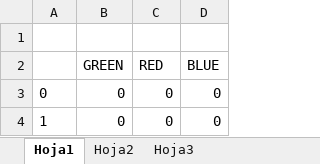
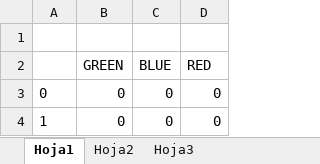
Before and after one commit to 0xjjpa/Digital-Image-Processing, an Excel workbook: BMP_Reading/Histogram.xlsx, sheet Hoja1, drawn as a sheet; only a part is shown; values as stored, in another font and other column widths than the file's, no borders; charts and pictures not drawn; removed rows and columns are numbered as before the commit, all else as after; the diff names each change by its address in the sheet, - before the commit and + after, or states it on an @@ line.

Commit message:
Updated histogram

```diff
--- a/BMP_Reading/Histogram.xlsx (sheet Hoja1)
+++ b/BMP_Reading/Histogram.xlsx (sheet Hoja1)
-row 2:  | GREEN | RED | BLUE
+row 2:  | GREEN | BLUE | RED
```
Also changed, not shown: charts or pictures.
